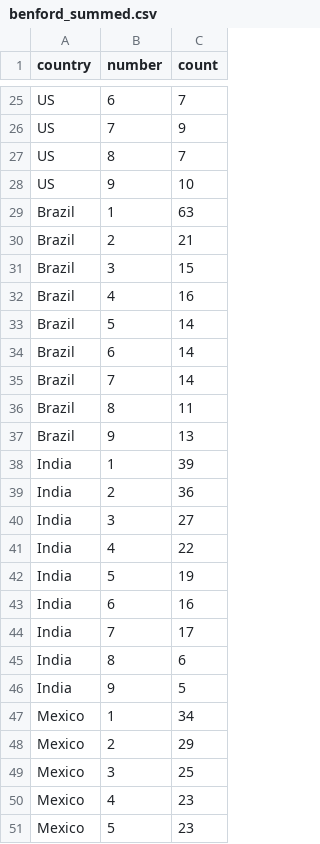
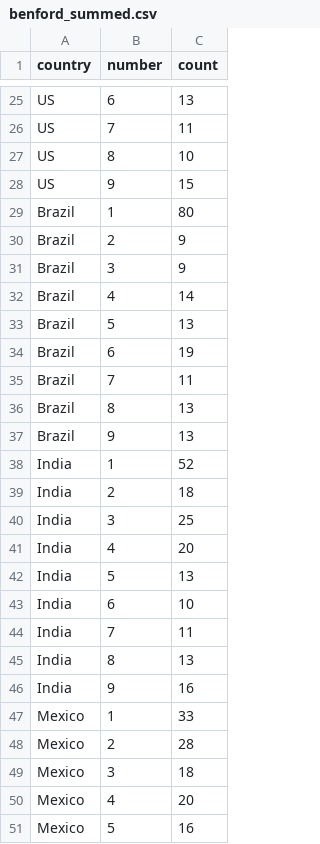
Before and after one commit to KobeSagami/CSCI-426-Covid19-Benford-Law, a CSV file: benford_summed.csv, drawn as a sheet; only a part is shown, gaps mark what is left out; the diff covers the shown part only; the diff names each change by its address in the sheet, - before the commit and + after, or states it on an @@ line.

```diff
--- a/benford_summed.csv
+++ b/benford_summed.csv
-C25 (count): 7
+C25 (count): 13
-C26 (count): 9
+C26 (count): 11
-C27 (count): 7
+C27 (count): 10
-C28 (count): 10
+C28 (count): 15
-C29 (count): 63
+C29 (count): 80
-C30 (count): 21
+C30 (count): 9
-C31 (count): 15
+C31 (count): 9
-C32 (count): 16
+C32 (count): 14
-C33 (count): 14
+C33 (count): 13
-C34 (count): 14
+C34 (count): 19
-C35 (count): 14
+C35 (count): 11
-C36 (count): 11
+C36 (count): 13
-C38 (count): 39
+C38 (count): 52
-C39 (count): 36
+C39 (count): 18
-C40 (count): 27
+C40 (count): 25
-C41 (count): 22
+C41 (count): 20
-C42 (count): 19
+C42 (count): 13
-C43 (count): 16
+C43 (count): 10
-C44 (count): 17
+C44 (count): 11
-C45 (count): 6
+C45 (count): 13
-C46 (count): 5
+C46 (count): 16
-C47 (count): 34
+C47 (count): 33
-C48 (count): 29
+C48 (count): 28
-C49 (count): 25
+C49 (count): 18
-C50 (count): 23
+C50 (count): 20
-C51 (count): 23
+C51 (count): 16
```
Also changed, not shown: 9 added rows, 9 removed rows and 115 edited cells elsewhere in this file.
